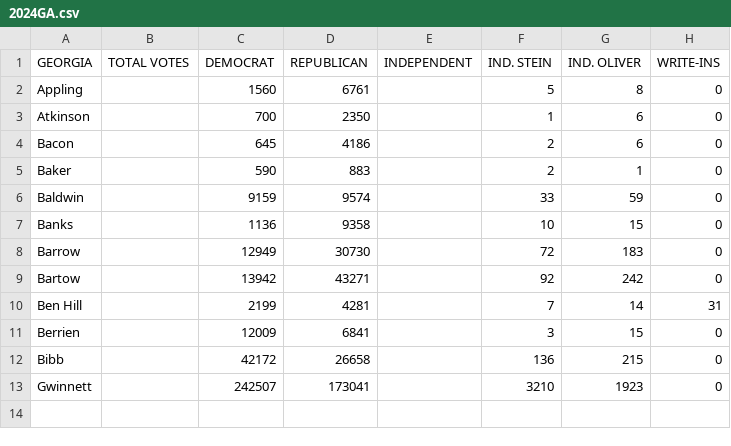
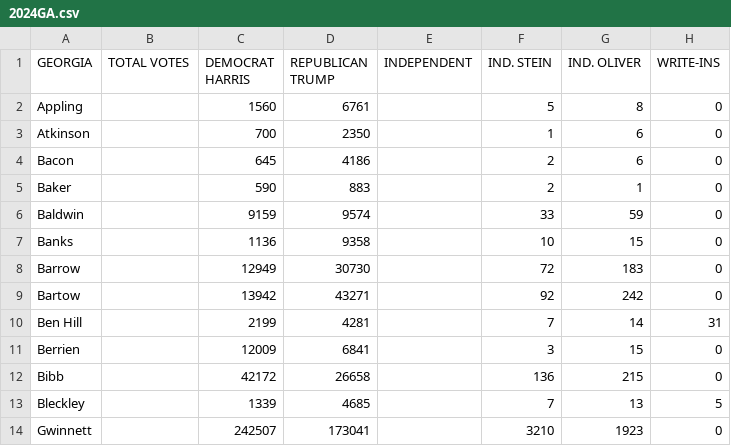
Before and after one commit to SebPartof2/2024ElectionCSVs, a CSV file: 24States/2024GA.csv, drawn as a sheet.

Commit message:
A->BL Done

```diff
--- a/24States/2024GA.csv
+++ b/24States/2024GA.csv
@@ -1,2 +1,2 @@
-GEORGIA,TOTAL VOTES,DEMOCRAT,REPUBLICAN,INDEPENDENT,IND. STEIN,IND. OLIVER,WRITE-INS
+GEORGIA,TOTAL VOTES,DEMOCRAT HARRIS,REPUBLICAN TRUMP,INDEPENDENT,IND. STEIN,IND. OLIVER,WRITE-INS
 Appling,,1560,6761,,5,8,0
@@ -12,2 +12,3 @@ Berrien,,12009,6841,,3,15,0
 Bibb,,42172,26658,,136,215,0
+Bleckley,,1339,4685,,7,13,5
 Gwinnett,,242507,173041,,3210,1923,0
```
